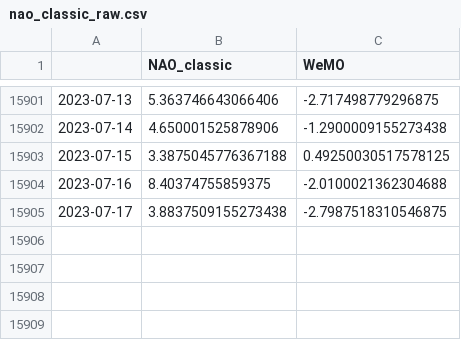
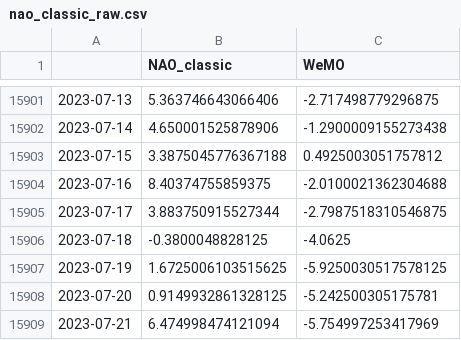
Before and after one commit to linusmagnusson/clint_ts_output, a CSV file: nao_classic_raw.csv, drawn as a sheet; only a part is shown, gaps mark what is left out.

```diff
--- a/nao_classic_raw.csv
+++ b/nao_classic_raw.csv
@@ -15902,4 +15902,8 @@
 2023-07-14,4.650001525878906,-1.2900009155273438
-2023-07-15,3.3875045776367188,0.49250030517578125
+2023-07-15,3.3875045776367188,0.4925003051757812
 2023-07-16,8.40374755859375,-2.0100021362304688
-2023-07-17,3.8837509155273438,-2.7987518310546875
+2023-07-17,3.883750915527344,-2.7987518310546875
+2023-07-18,-0.3800048828125,-4.0625
+2023-07-19,1.6725006103515625,-5.9250030517578125
+2023-07-20,0.9149932861328125,-5.242500305175781
+2023-07-21,6.474998474121094,-5.754997253417969
```
Also changed, not shown: area_AO1000_raw.csv, glob_2t_raw.csv, 12 other files.
